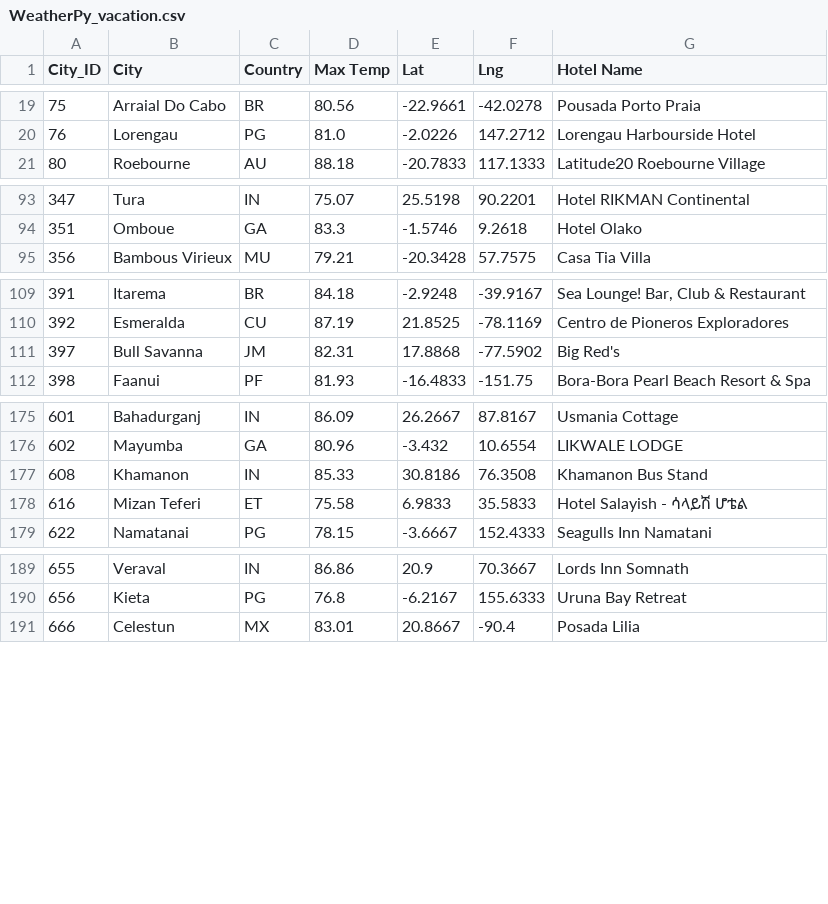
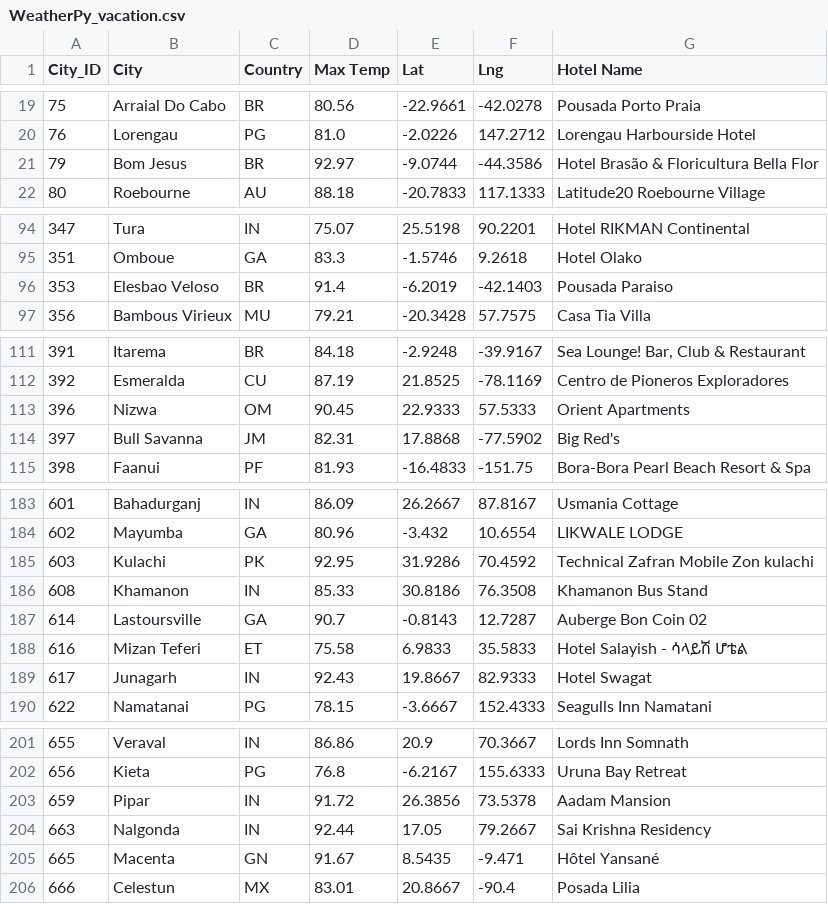
Before and after one commit to BNew2022/World_Weather_Analysis, a CSV file: Vacation_Search/WeatherPy_vacation.csv, drawn as a sheet; only a part is shown, gaps mark what is left out; the diff covers the shown part only.

```diff
--- a/Vacation_Search/WeatherPy_vacation.csv
+++ b/Vacation_Search/WeatherPy_vacation.csv
@@ -20,2 +20,3 @@ City_ID,City,Country,Max Temp,Lat,Lng,Hotel Name
 76,Lorengau,PG,81.0,-2.0226,147.2712,Lorengau Harbourside Hotel
+79,Bom Jesus,BR,92.97,-9.0744,-44.3586,Hotel Brasão & Floricultura Bella Flor
 80,Roebourne,AU,88.18,-20.7833,117.1333,Latitude20 Roebourne Village
@@ -94,2 +95,3 @@ City_ID,City,Country,Max Temp,Lat,Lng,Hotel Name
 351,Omboue,GA,83.3,-1.5746,9.2618,Hotel Olako
+353,Elesbao Veloso,BR,91.4,-6.2019,-42.1403,Pousada Paraiso
 356,Bambous Virieux,MU,79.21,-20.3428,57.7575,Casa Tia Villa
@@ -110,2 +112,3 @@ City_ID,City,Country,Max Temp,Lat,Lng,Hotel Name
 392,Esmeralda,CU,87.19,21.8525,-78.1169,Centro de Pioneros Exploradores
+396,Nizwa,OM,90.45,22.9333,57.5333,Orient Apartments
 397,Bull Savanna,JM,82.31,17.8868,-77.5902,Big Red's
@@ -176,4 +184,7 @@ City_ID,City,Country,Max Temp,Lat,Lng,Hotel Name
 602,Mayumba,GA,80.96,-3.432,10.6554,LIKWALE LODGE
+603,Kulachi,PK,92.95,31.9286,70.4592,Technical Zafran Mobile Zon kulachi
 608,Khamanon,IN,85.33,30.8186,76.3508,Khamanon Bus Stand
+614,Lastoursville,GA,90.7,-0.8143,12.7287,Auberge Bon Coin 02
 616,Mizan Teferi,ET,75.58,6.9833,35.5833,Hotel Salayish - ሳላይሽ ሆቴል
+617,Junagarh,IN,92.43,19.8667,82.9333,Hotel Swagat
 622,Namatanai,PG,78.15,-3.6667,152.4333,Seagulls Inn Namatani
@@ -190,2 +202,5 @@ City_ID,City,Country,Max Temp,Lat,Lng,Hotel Name
 656,Kieta,PG,76.8,-6.2167,155.6333,Uruna Bay Retreat
+659,Pipar,IN,91.72,26.3856,73.5378,Aadam Mansion
+663,Nalgonda,IN,92.44,17.05,79.2667,Sai Krishna Residency
+665,Macenta,GN,91.67,8.5435,-9.471,Hôtel Yansané
 666,Celestun,MX,83.01,20.8667,-90.4,Posada Lilia
```
Also changed, not shown: 7 added rows elsewhere in this file, 13 other files.
